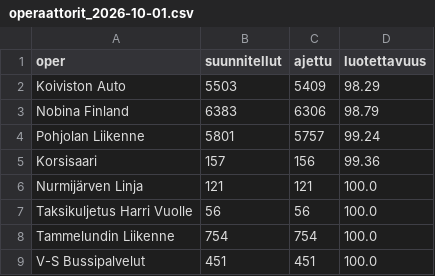
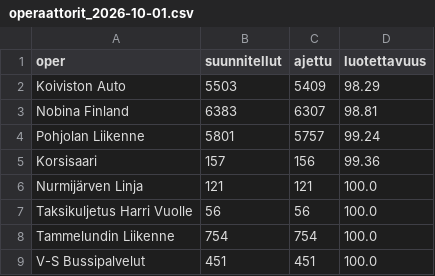
Before and after one commit to villeuusirauva-create/hsl-luotettavuus, a CSV file: tulokset/operaattorit_2026-10-01.csv, drawn as a sheet.

```diff
--- a/tulokset/operaattorit_2026-10-01.csv
+++ b/tulokset/operaattorit_2026-10-01.csv
@@ -2,3 +2,3 @@
 Koiviston Auto,5503,5409,98.29
-Nobina Finland,6383,6306,98.79
+Nobina Finland,6383,6307,98.81
 Pohjolan Liikenne,5801,5757,99.24
```
Also changed, not shown: tulokset/kellonaika.csv, tulokset/linjat_2026-10-01.csv, 5 other files.
